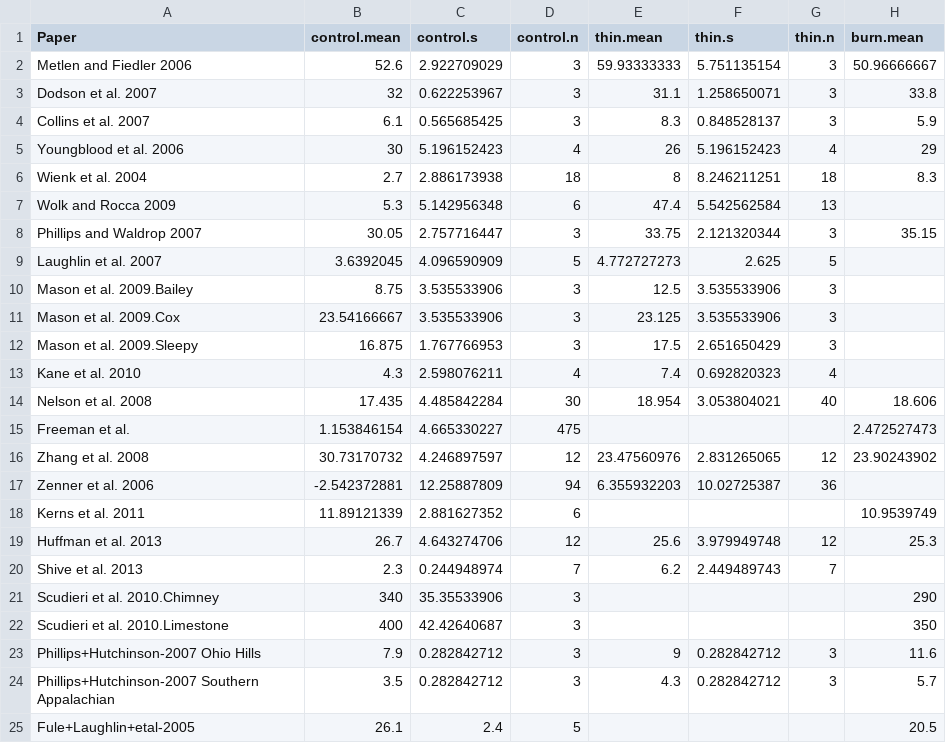
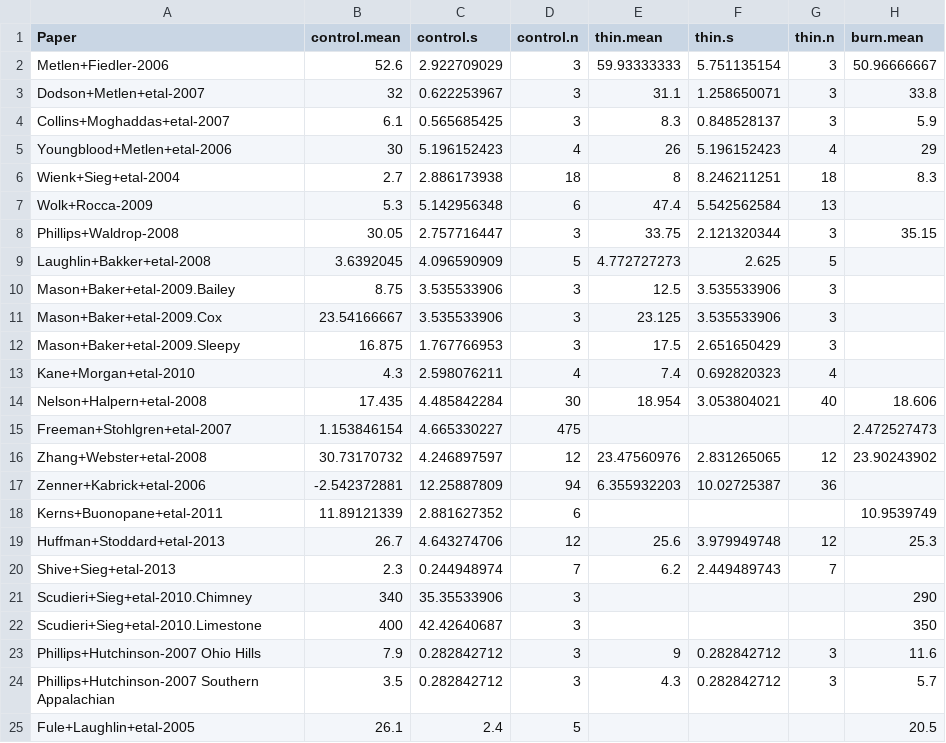
Before and after one commit to schwilklab/understory-ma, a CSV file: data/response-vars/total-richness.csv, drawn as a sheet; only a part is shown; the diff names each change by its address in the sheet, - before the commit and + after, or states it on an @@ line.

```diff
--- a/data/response-vars/total-richness.csv
+++ b/data/response-vars/total-richness.csv
-A2 (Paper): Metlen and Fiedler 2006
+A2 (Paper): Metlen+Fiedler-2006
-A3 (Paper): Dodson et al. 2007
+A3 (Paper): Dodson+Metlen+etal-2007
-A4 (Paper): Collins et al. 2007
+A4 (Paper): Collins+Moghaddas+etal-2007
-A5 (Paper): Youngblood et al. 2006
+A5 (Paper): Youngblood+Metlen+etal-2006
-A6 (Paper): Wienk et al. 2004
+A6 (Paper): Wienk+Sieg+etal-2004
-A7 (Paper): Wolk and Rocca 2009
+A7 (Paper): Wolk+Rocca-2009
-A8 (Paper): Phillips and Waldrop 2007
+A8 (Paper): Phillips+Waldrop-2008
-A9 (Paper): Laughlin et al. 2007
+A9 (Paper): Laughlin+Bakker+etal-2008
-A10 (Paper): Mason et al. 2009.Bailey
+A10 (Paper): Mason+Baker+etal-2009.Bailey
-A11 (Paper): Mason et al. 2009.Cox
+A11 (Paper): Mason+Baker+etal-2009.Cox
-A12 (Paper): Mason et al. 2009.Sleepy
+A12 (Paper): Mason+Baker+etal-2009.Sleepy
-A13 (Paper): Kane et al. 2010
+A13 (Paper): Kane+Morgan+etal-2010
-A14 (Paper): Nelson et al. 2008
+A14 (Paper): Nelson+Halpern+etal-2008
-A15 (Paper): Freeman et al.
+A15 (Paper): Freeman+Stohlgren+etal-2007
-A16 (Paper): Zhang et al. 2008
+A16 (Paper): Zhang+Webster+etal-2008
-A17 (Paper): Zenner et al. 2006
+A17 (Paper): Zenner+Kabrick+etal-2006
-A18 (Paper): Kerns et al. 2011
+A18 (Paper): Kerns+Buonopane+etal-2011
-A19 (Paper): Huffman et al. 2013
+A19 (Paper): Huffman+Stoddard+etal-2013
-A20 (Paper): Shive et al. 2013
+A20 (Paper): Shive+Sieg+etal-2013
-A21 (Paper): Scudieri et al. 2010.Chimney
+A21 (Paper): Scudieri+Sieg+etal-2010.Chimney
-A22 (Paper): Scudieri et al. 2010.Limestone
+A22 (Paper): Scudieri+Sieg+etal-2010.Limestone
```
Also changed, not shown: data/response-vars/f-cover.csv, data/response-vars/herb-cover.csv, 11 other files.
